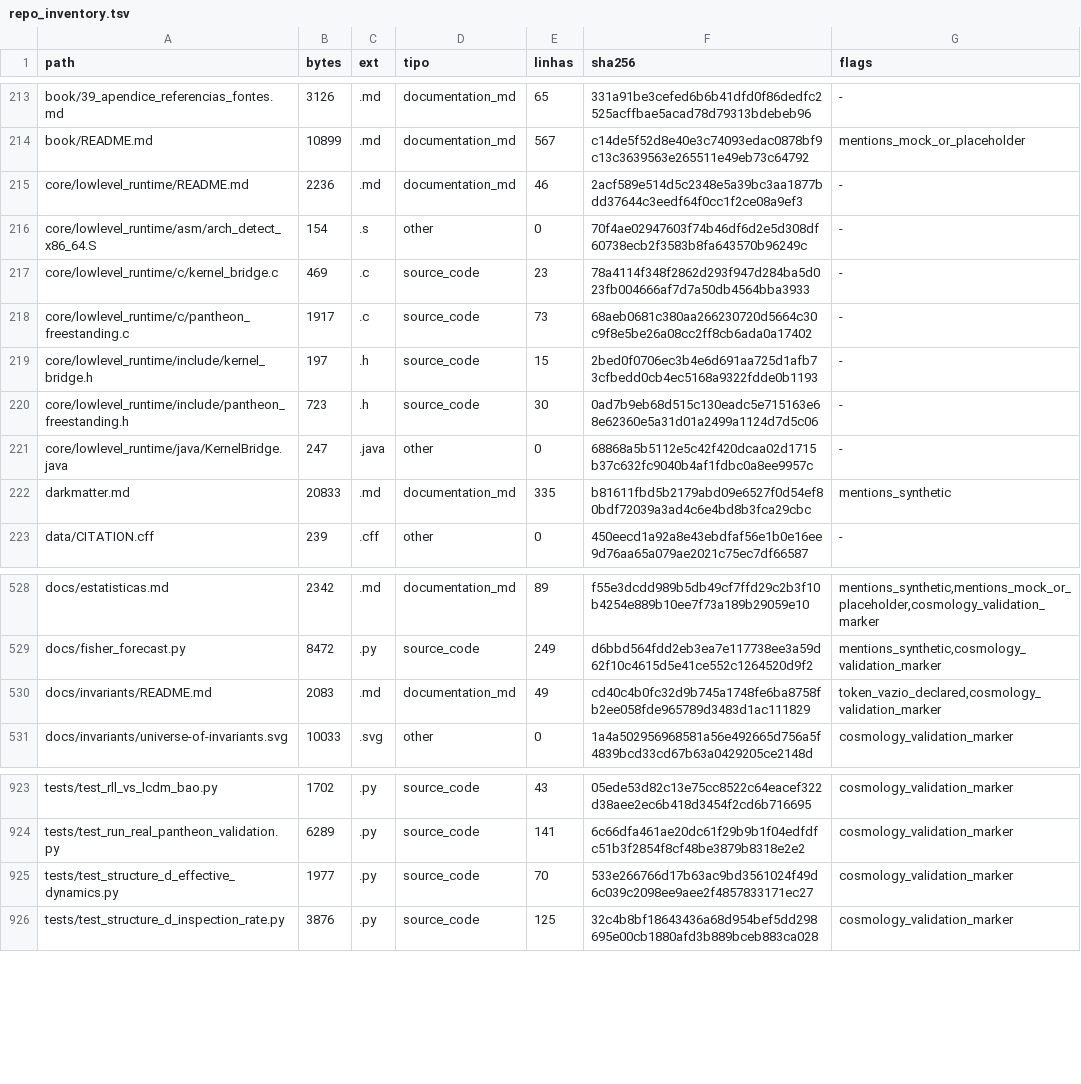
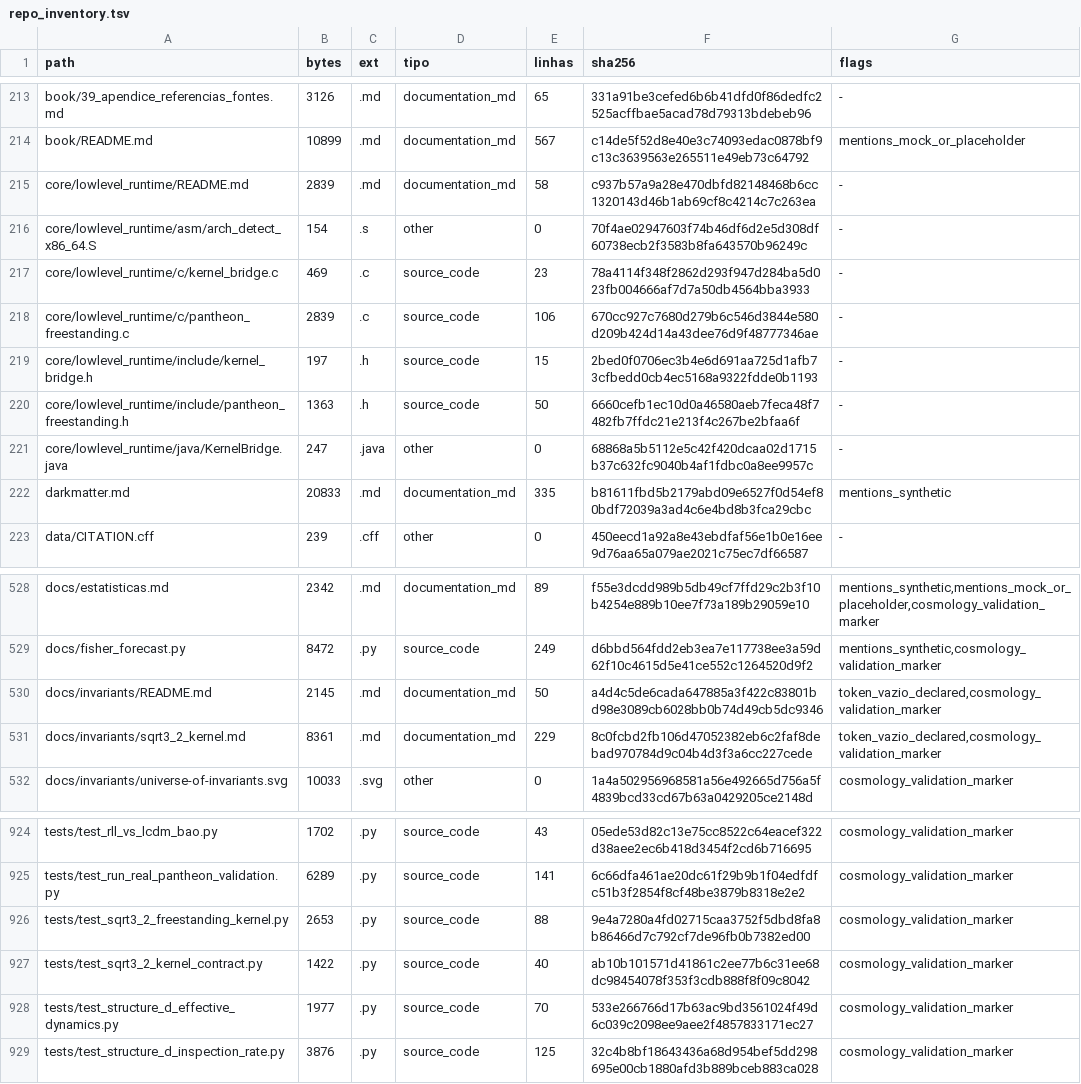
Before and after one commit to rafaelmeloreisnovo/relativity-living-light, a TSV file: data/results/repo_inventory.tsv, drawn as a sheet; only a part is shown, gaps mark what is left out.

```diff
--- a/data/results/repo_inventory.tsv
+++ b/data/results/repo_inventory.tsv
@@ -214,8 +214,8 @@ book/39_apendice_referencias_fontes.md	3126	.md	documentation_md	65	331a91be3cef
 book/README.md	10899	.md	documentation_md	567	c14de5f52d8e40e3c74093edac0878bf9c13c3639563e265511e49eb73c64792	mentions_mock_or_placeholder
-core/lowlevel_runtime/README.md	2236	.md	documentation_md	46	2acf589e514d5c2348e5a39bc3aa1877bdd37644c3eedf64f0cc1f2ce08a9ef3	-
+core/lowlevel_runtime/README.md	2839	.md	documentation_md	58	c937b57a9a28e470dbfd82148468b6cc1320143d46b1ab69cf8c4214c7c263ea	-
 core/lowlevel_runtime/asm/arch_detect_x86_64.S	154	.s	other	0	70f4ae02947603f74b46df6d2e5d308df60738ecb2f3583b8fa643570b96249c	-
 core/lowlevel_runtime/c/kernel_bridge.c	469	.c	source_code	23	78a4114f348f2862d293f947d284ba5d023fb004666af7d7a50db4564bba3933	-
-core/lowlevel_runtime/c/pantheon_freestanding.c	1917	.c	source_code	73	68aeb0681c380aa266230720d5664c30c9f8e5be26a08cc2ff8cb6ada0a17402	-
+core/lowlevel_runtime/c/pantheon_freestanding.c	2839	.c	source_code	106	670cc927c7680d279b6c546d3844e580d209b424d14a43dee76d9f48777346ae	-
 core/lowlevel_runtime/include/kernel_bridge.h	197	.h	source_code	15	2bed0f0706ec3b4e6d691aa725d1afb73cfbedd0cb4ec5168a9322fdde0b1193	-
-core/lowlevel_runtime/include/pantheon_freestanding.h	723	.h	source_code	30	0ad7b9eb68d515c130eadc5e715163e68e62360e5a31d01a2499a1124d7d5c06	-
+core/lowlevel_runtime/include/pantheon_freestanding.h	1363	.h	source_code	50	6660cefb1ec10d0a46580aeb7feca48f7482fb7ffdc21e213f4c267be2bfaa6f	-
 core/lowlevel_runtime/java/KernelBridge.java	247	.java	other	0	68868a5b5112e5c42f420dcaa02d1715b37c632fc9040b4af1fdbc0a8ee9957c	-
@@ -529,3 +529,4 @@ docs/estatisticas.md	2342	.md	documentation_md	89	f55e3dcdd989b5db49cf7ffd29c2b3
 docs/fisher_forecast.py	8472	.py	source_code	249	d6bbd564fdd2eb3ea7e117738ee3a59d62f10c4615d5e41ce552c1264520d9f2	mentions_synthetic,cosmology_validation_marker
-docs/invariants/README.md	2083	.md	documentation_md	49	cd40c4b0fc32d9b745a1748fe6ba8758fb2ee058fde965789d3483d1ac111829	token_vazio_declared,cosmology_validation_marker
+docs/invariants/README.md	2145	.md	documentation_md	50	a4d4c5de6cada647885a3f422c83801bd98e3089cb6028bb0b74d49cb5dc9346	token_vazio_declared,cosmology_validation_marker
+docs/invariants/sqrt3_2_kernel.md	8361	.md	documentation_md	229	8c0fcbd2fb106d47052382eb6c2faf8debad970784d9c04b4d3f3a6cc227cede	token_vazio_declared,cosmology_validation_marker
 docs/invariants/universe-of-invariants.svg	10033	.svg	other	0	1a4a502956968581a56e492665d756a5f4839bcd33cd67b63a0429205ce2148d	cosmology_validation_marker
@@ -924,2 +925,4 @@ tests/test_rll_vs_lcdm_bao.py	1702	.py	source_code	43	05ede53d82c13e75cc8522c64e
 tests/test_run_real_pantheon_validation.py	6289	.py	source_code	141	6c66dfa461ae20dc61f29b9b1f04edfdfc51b3f2854f8cf48be3879b8318e2e2	cosmology_validation_marker
+tests/test_sqrt3_2_freestanding_kernel.py	2653	.py	source_code	88	9e4a7280a4fd02715caa3752f5dbd8fa8b86466d7c792cf7de96fb0b7382ed00	cosmology_validation_marker
+tests/test_sqrt3_2_kernel_contract.py	1422	.py	source_code	40	ab10b101571d41861c2ee77b6c31ee68dc98454078f353f3cdb888f8f09c8042	cosmology_validation_marker
 tests/test_structure_d_effective_dynamics.py	1977	.py	source_code	70	533e266766d17b63ac9bd3561024f49d6c039c2098ee9aee2f4857833171ec27	cosmology_validation_marker
```
Also changed, not shown: 4 other files.
